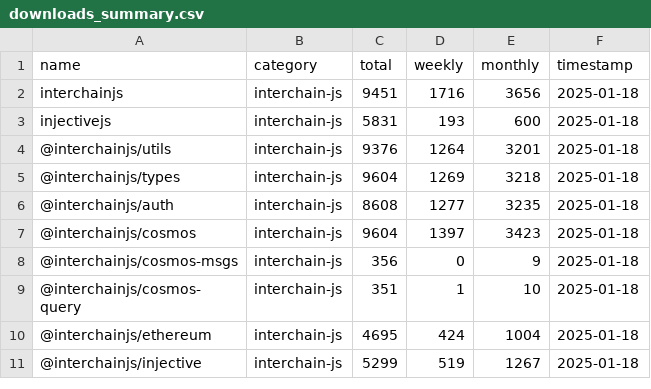
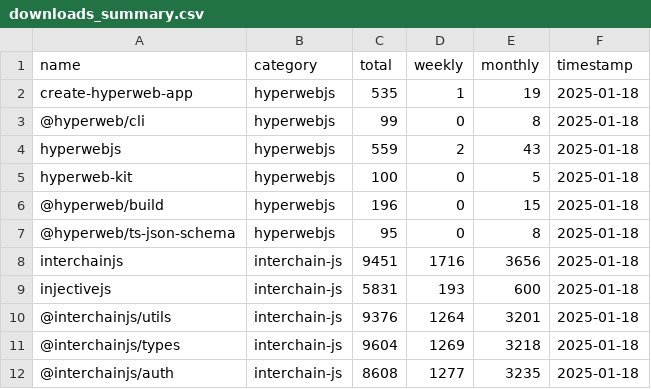
Before and after one commit to cosmology-tech/lib-count, a CSV file: output/downloads_summary.csv, drawn as a sheet; only a part is shown; the shorter side is filled out with more unchanged rows; the diff names each change by its address in the sheet, - before the commit and + after, or states it on an @@ line.

```diff
--- a/output/downloads_summary.csv
+++ b/output/downloads_summary.csv
+row 2: create-hyperweb-app | hyperwebjs | 535 | 1 | 19 | 2025-01-18
+row 3: @hyperweb/cli | hyperwebjs | 99 | 0 | 8 | 2025-01-18
+row 4: hyperwebjs | hyperwebjs | 559 | 2 | 43 | 2025-01-18
+row 5: hyperweb-kit | hyperwebjs | 100 | 0 | 5 | 2025-01-18
+row 6: @hyperweb/build | hyperwebjs | 196 | 0 | 15 | 2025-01-18
+row 7: @hyperweb/ts-json-schema | hyperwebjs | 95 | 0 | 8 | 2025-01-18
```
Also changed, not shown: output/historical/downloads_summary_2025-01-18.csv, 19 other files.
